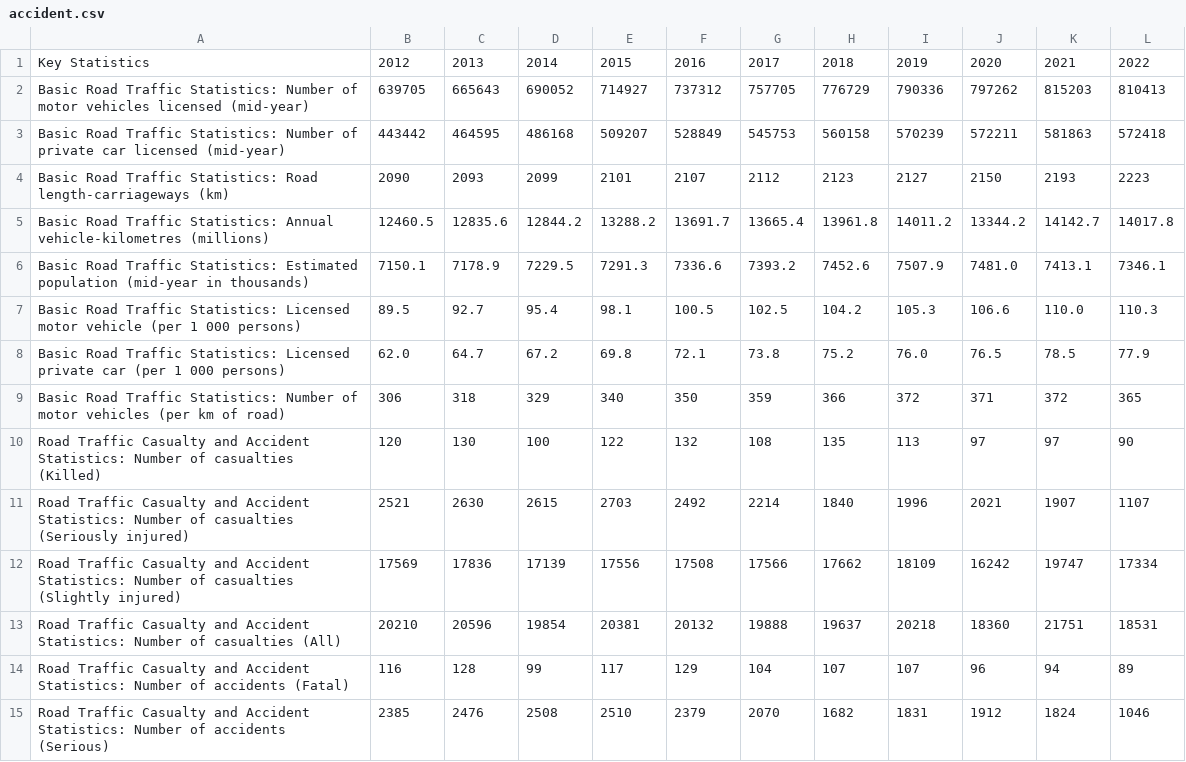
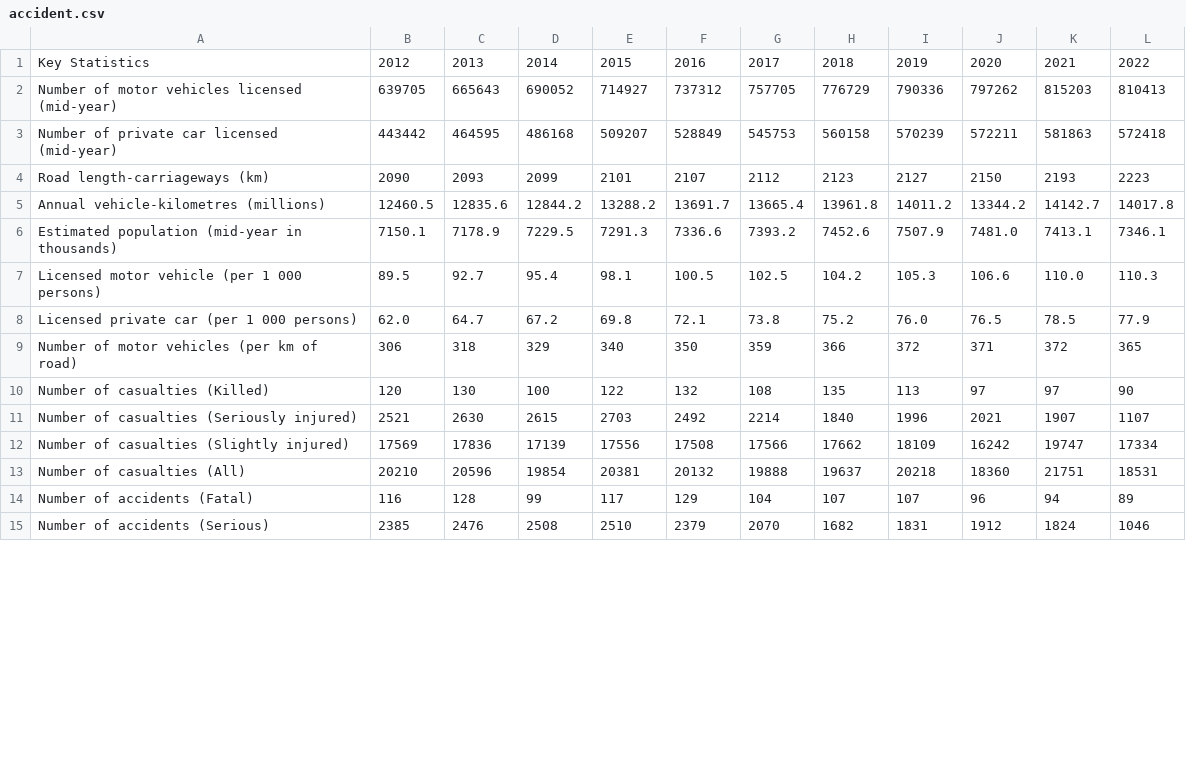
Before and after one commit to databegger/TREE-NEW-BEE, a CSV file: accident.csv, drawn as a sheet; only a part is shown; the diff covers the shown part only.

Commit message:
accident.csv

```diff
--- a/accident.csv
+++ b/accident.csv
@@ -1,15 +1,15 @@
 Key Statistics,2012,2013,2014,2015,2016,2017,2018,2019,2020,2021,2022
-Basic Road Traffic Statistics: Number of motor vehicles licensed (mid-year),639705,665643,690052,714927,737312,757705,776729,790336,797262,815203,810413
-Basic Road Traffic Statistics: Number of private car licensed (mid-year),443442,464595,486168,509207,528849,545753,560158,570239,572211,581863,572418
-Basic Road Traffic Statistics: Road length-carriageways (km),2090,2093,2099,2101,2107,2112,2123,2127,2150,2193,2223
-Basic Road Traffic Statistics: Annual vehicle-kilometres (millions),12460.5 ,12835.6 ,12844.2 ,13288.2 ,13691.7 ,13665.4 ,13961.8 ,14011.2 ,13344.2 ,14142.7 ,14017.8
-Basic Road Traffic Statistics: Estimated population (mid-year in thousands),7150.1 ,7178.9 ,7229.5 ,7291.3 ,7336.6 ,7393.2 ,7452.6 ,7507.9 ,7481.0 ,7413.1 ,7346.1
-Basic Road Traffic Statistics: Licensed motor vehicle (per 1 000 persons), 89.5, 92.7, 95.4, 98.1, 100.5, 102.5, 104.2, 105.3, 106.6, 110.0, 110.3
-Basic Road Traffic Statistics: Licensed private car (per 1 000 persons), 62.0, 64.7, 67.2, 69.8, 72.1, 73.8, 75.2, 76.0, 76.5, 78.5, 77.9
-Basic Road Traffic Statistics: Number of motor vehicles (per km of road), 306, 318, 329, 340, 350, 359, 366, 372, 371, 372, 365
-Road Traffic Casualty and Accident Statistics: Number of casualties (Killed),120,130,100,122,132,108,135,113,97,97,90
-Road Traffic Casualty and Accident Statistics: Number of casualties (Seriously injured),2521,2630,2615,2703,2492,2214,1840,1996,2021,1907,1107
-Road Traffic Casualty and Accident Statistics: Number of casualties (Slightly injured),17569,17836,17139,17556,17508,17566,17662,18109,16242,19747,17334
-Road Traffic Casualty and Accident Statistics: Number of casualties (All),20210,20596,19854,20381,20132,19888,19637,20218,18360,21751,18531
-Road Traffic Casualty and Accident Statistics: Number of accidents (Fatal),116,128,99,117,129,104,107,107,96,94,89
-Road Traffic Casualty and Accident Statistics: Number of accidents (Serious),2385,2476,2508,2510,2379,2070,1682,1831,1912,1824,1046
+Number of motor vehicles licensed (mid-year),639705,665643,690052,714927,737312,757705,776729,790336,797262,815203,810413
+Number of private car licensed (mid-year),443442,464595,486168,509207,528849,545753,560158,570239,572211,581863,572418
+Road length-carriageways (km),2090,2093,2099,2101,2107,2112,2123,2127,2150,2193,2223
+Annual vehicle-kilometres (millions),12460.5 ,12835.6 ,12844.2 ,13288.2 ,13691.7 ,13665.4 ,13961.8 ,14011.2 ,13344.2 ,14142.7 ,14017.8
+Estimated population (mid-year in thousands),7150.1 ,7178.9 ,7229.5 ,7291.3 ,7336.6 ,7393.2 ,7452.6 ,7507.9 ,7481.0 ,7413.1 ,7346.1
+Licensed motor vehicle (per 1 000 persons), 89.5, 92.7, 95.4, 98.1, 100.5, 102.5, 104.2, 105.3, 106.6, 110.0, 110.3
+Licensed private car (per 1 000 persons), 62.0, 64.7, 67.2, 69.8, 72.1, 73.8, 75.2, 76.0, 76.5, 78.5, 77.9
+Number of motor vehicles (per km of road), 306, 318, 329, 340, 350, 359, 366, 372, 371, 372, 365
+Number of casualties (Killed),120,130,100,122,132,108,135,113,97,97,90
+Number of casualties (Seriously injured),2521,2630,2615,2703,2492,2214,1840,1996,2021,1907,1107
+Number of casualties (Slightly injured),17569,17836,17139,17556,17508,17566,17662,18109,16242,19747,17334
+Number of casualties (All),20210,20596,19854,20381,20132,19888,19637,20218,18360,21751,18531
+Number of accidents (Fatal),116,128,99,117,129,104,107,107,96,94,89
+Number of accidents (Serious),2385,2476,2508,2510,2379,2070,1682,1831,1912,1824,1046
```
Also changed, not shown: 18 edited cells elsewhere in this file.
